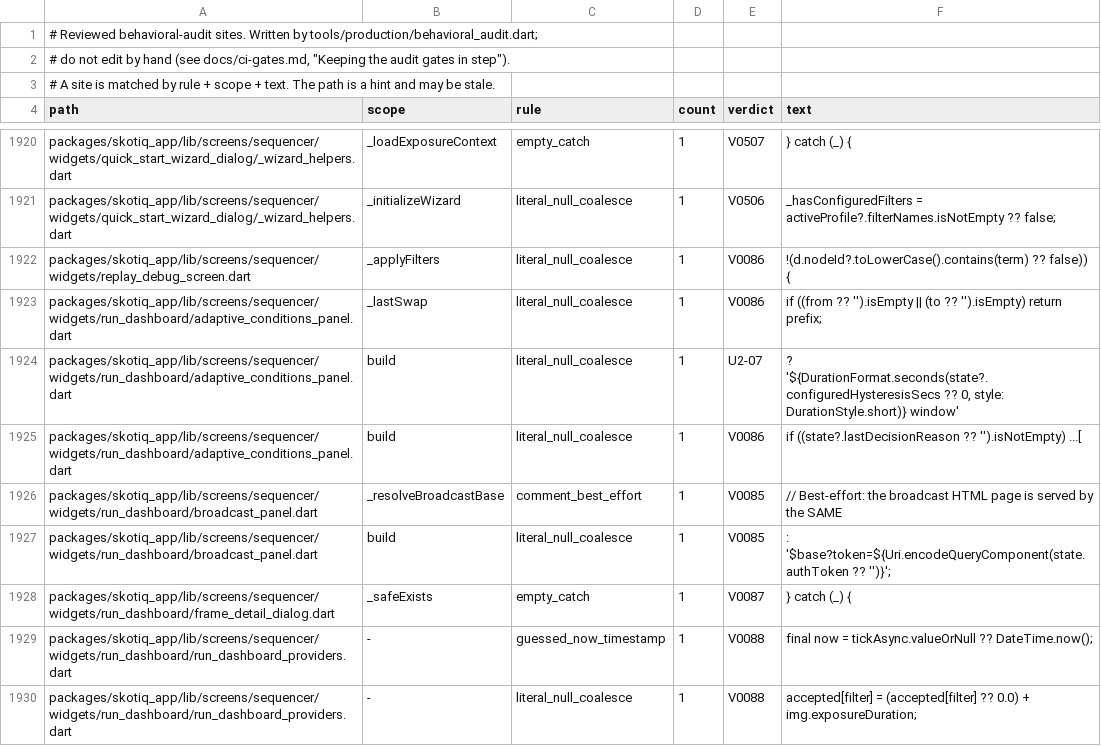
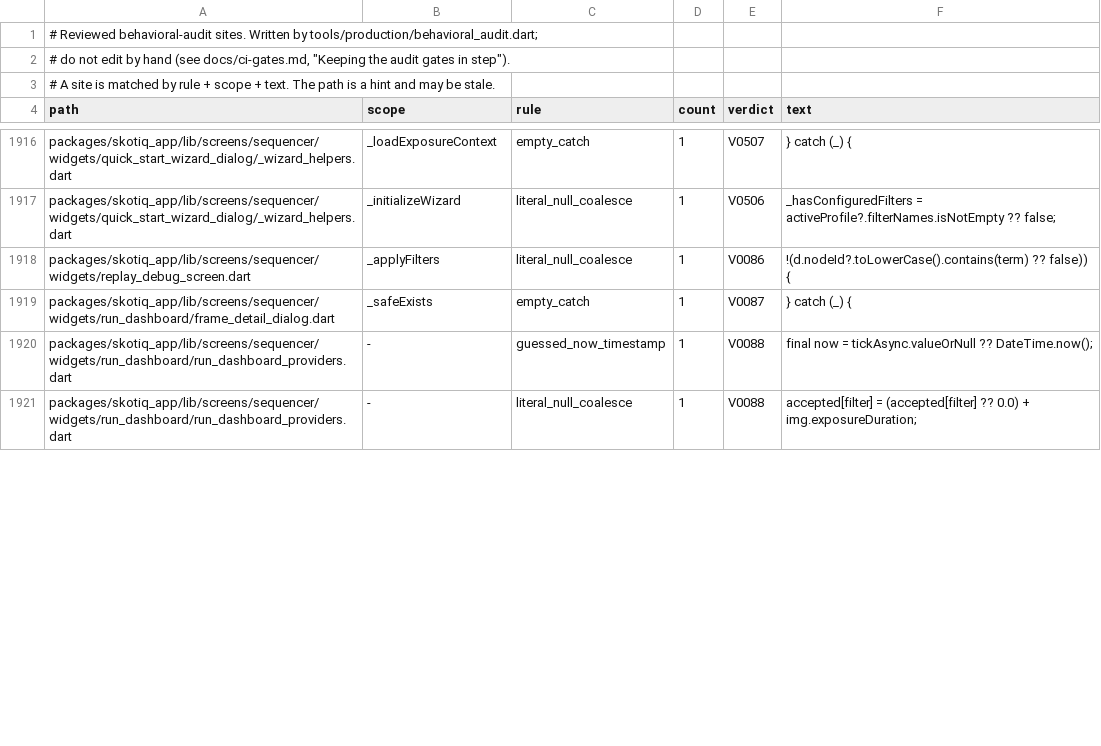
Before and after one commit to Scdouglas1999/Skotiq, a TSV file: docs/production-readiness/behavioral-audit-register.sites.tsv, drawn as a sheet; only a part is shown, gaps mark what is left out; the diff covers the shown part only.

```diff
--- a/docs/production-readiness/behavioral-audit-register.sites.tsv
+++ b/docs/production-readiness/behavioral-audit-register.sites.tsv
@@ -1922,7 +1918,2 @@ packages/skotiq_app/lib/screens/sequencer/widgets/quick_start_wizard_dialog/_wiz
 packages/skotiq_app/lib/screens/sequencer/widgets/replay_debug_screen.dart	_applyFilters	literal_null_coalesce	1	V0086	!(d.nodeId?.toLowerCase().contains(term) ?? false)) {
-packages/skotiq_app/lib/screens/sequencer/widgets/run_dashboard/adaptive_conditions_panel.dart	_lastSwap	literal_null_coalesce	1	V0086	if ((from ?? '').isEmpty || (to ?? '').isEmpty) return prefix;
-packages/skotiq_app/lib/screens/sequencer/widgets/run_dashboard/adaptive_conditions_panel.dart	build	literal_null_coalesce	1	U2-07	? '${DurationFormat.seconds(state?.configuredHysteresisSecs ?? 0, style: DurationStyle.short)} window'
-packages/skotiq_app/lib/screens/sequencer/widgets/run_dashboard/adaptive_conditions_panel.dart	build	literal_null_coalesce	1	V0086	if ((state?.lastDecisionReason ?? '').isNotEmpty) ...[
-packages/skotiq_app/lib/screens/sequencer/widgets/run_dashboard/broadcast_panel.dart	_resolveBroadcastBase	comment_best_effort	1	V0085	// Best-effort: the broadcast HTML page is served by the SAME
-packages/skotiq_app/lib/screens/sequencer/widgets/run_dashboard/broadcast_panel.dart	build	literal_null_coalesce	1	V0085	: '$base?token=${Uri.encodeQueryComponent(state.authToken ?? '')}';
 packages/skotiq_app/lib/screens/sequencer/widgets/run_dashboard/frame_detail_dialog.dart	_safeExists	empty_catch	1	V0087	} catch (_) {
```
Also changed, not shown: 6 added rows, 10 removed rows and 1 edited cell elsewhere in this file, 2 other files.
